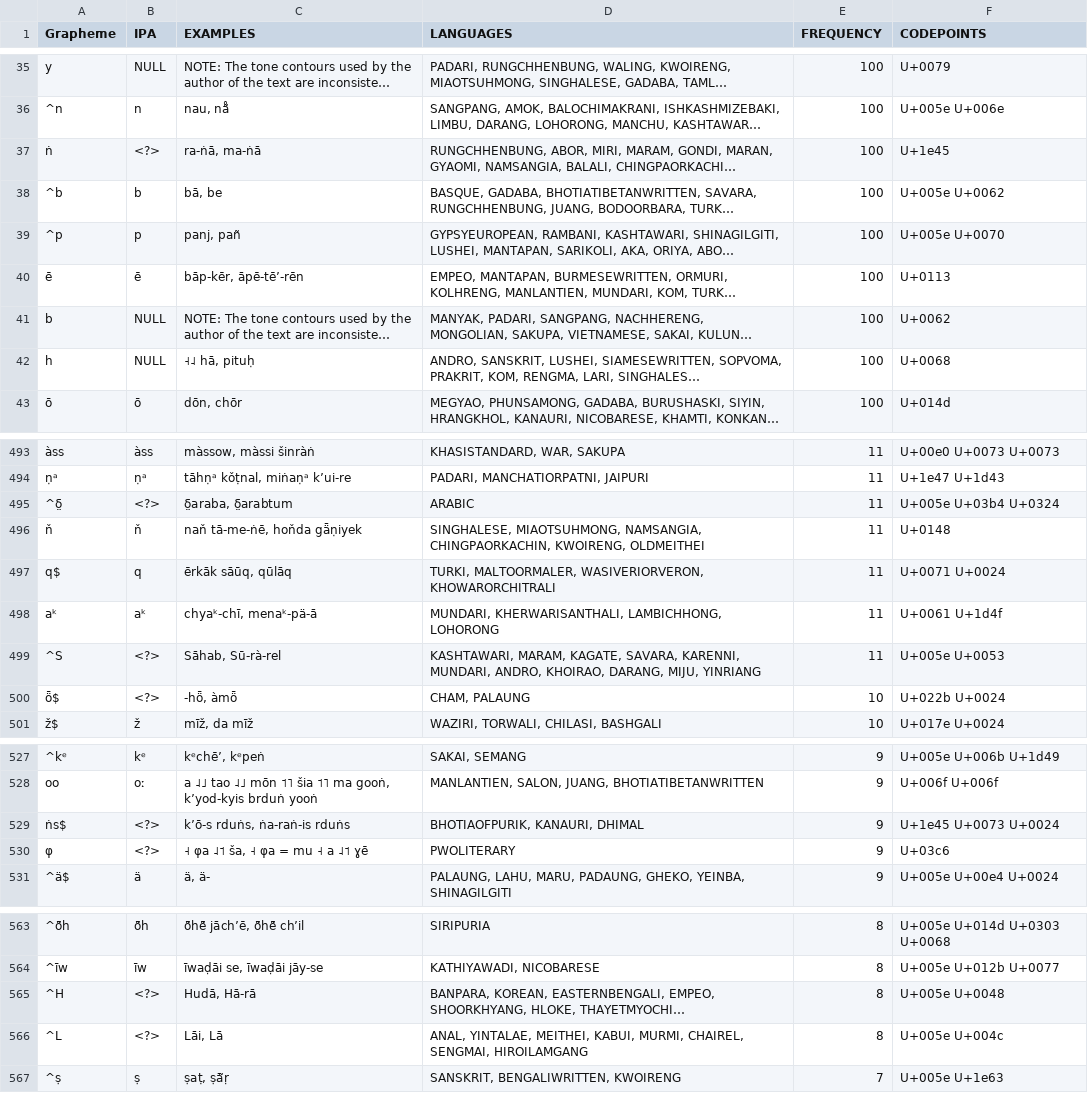
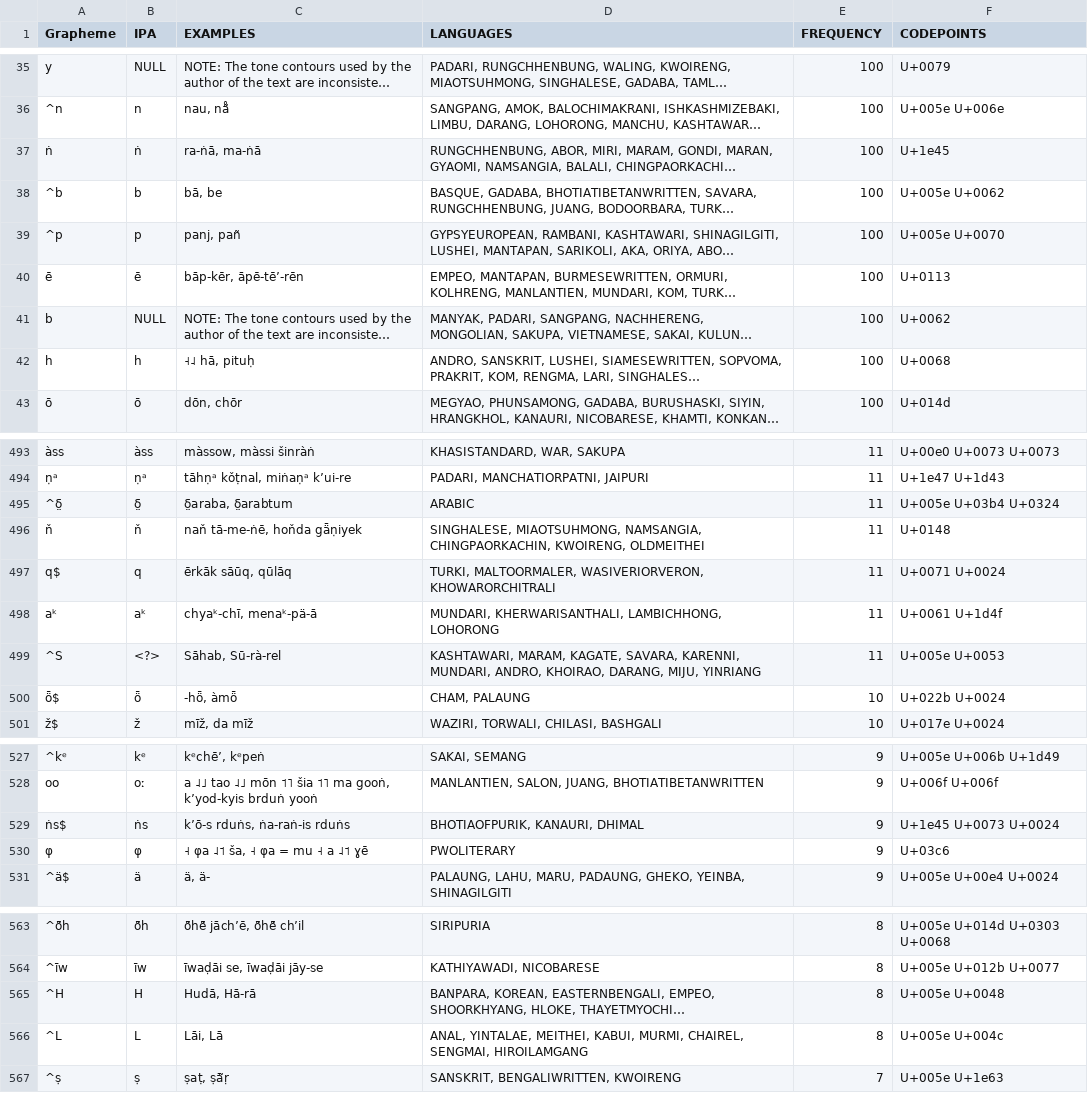
Before and after one commit to lexibank/lsi, a TSV file: etc/orthography.tsv, drawn as a sheet; only a part is shown, gaps mark what is left out; long unchanged cells end in …; the diff covers the shown part only; the diff names each change by its address in the sheet, - before the commit and + after, or states it on an @@ line.

```diff
--- a/etc/orthography.tsv
+++ b/etc/orthography.tsv
-B37 (IPA): <?>
+B37 (IPA): ṅ
-B42 (IPA): NULL
+B42 (IPA): h
-B495 (IPA): <?>
+B495 (IPA): δ̤
-B500 (IPA): <?>
+B500 (IPA): ȫ
-B529 (IPA): <?>
+B529 (IPA): ṅs
-B530 (IPA): <?>
+B530 (IPA): φ
-B565 (IPA): <?>
+B565 (IPA): H
-B566 (IPA): <?>
+B566 (IPA): L
```
Also changed, not shown: 24 edited cells elsewhere in this file.
